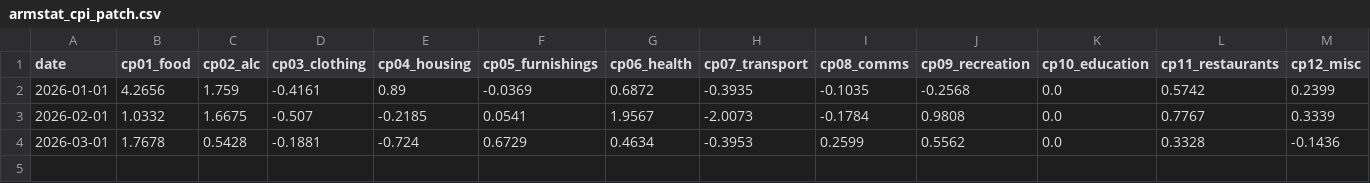
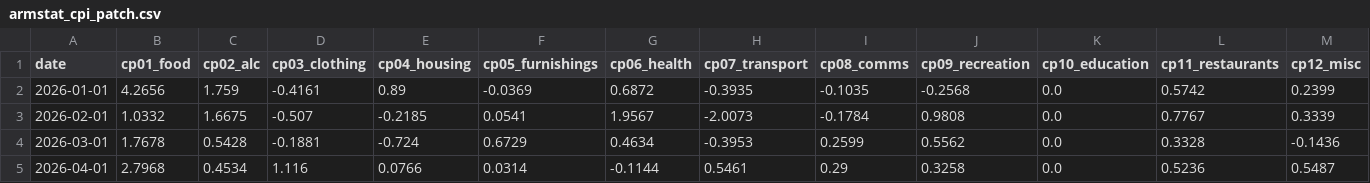
Before and after one commit to KareemS13/Aram-V, a CSV file: data_raw/armstat_cpi_patch.csv, drawn as a sheet; only a part is shown; rows hold the shown columns only; the diff names each change by its address in the sheet, - before the commit and + after, or states it on an @@ line.

```diff
--- a/data_raw/armstat_cpi_patch.csv
+++ b/data_raw/armstat_cpi_patch.csv
+row 5: 2026-04-01 | 2.7968 | 0.4534 | 1.116 | 0.0766 | 0.0314 | -0.1144 | 0.5461 | 0.29 | 0.3258 | 0.0 | 0.5236 | 0.5487
```
Also changed, not shown: data_raw/cba_policy_rate.csv.
